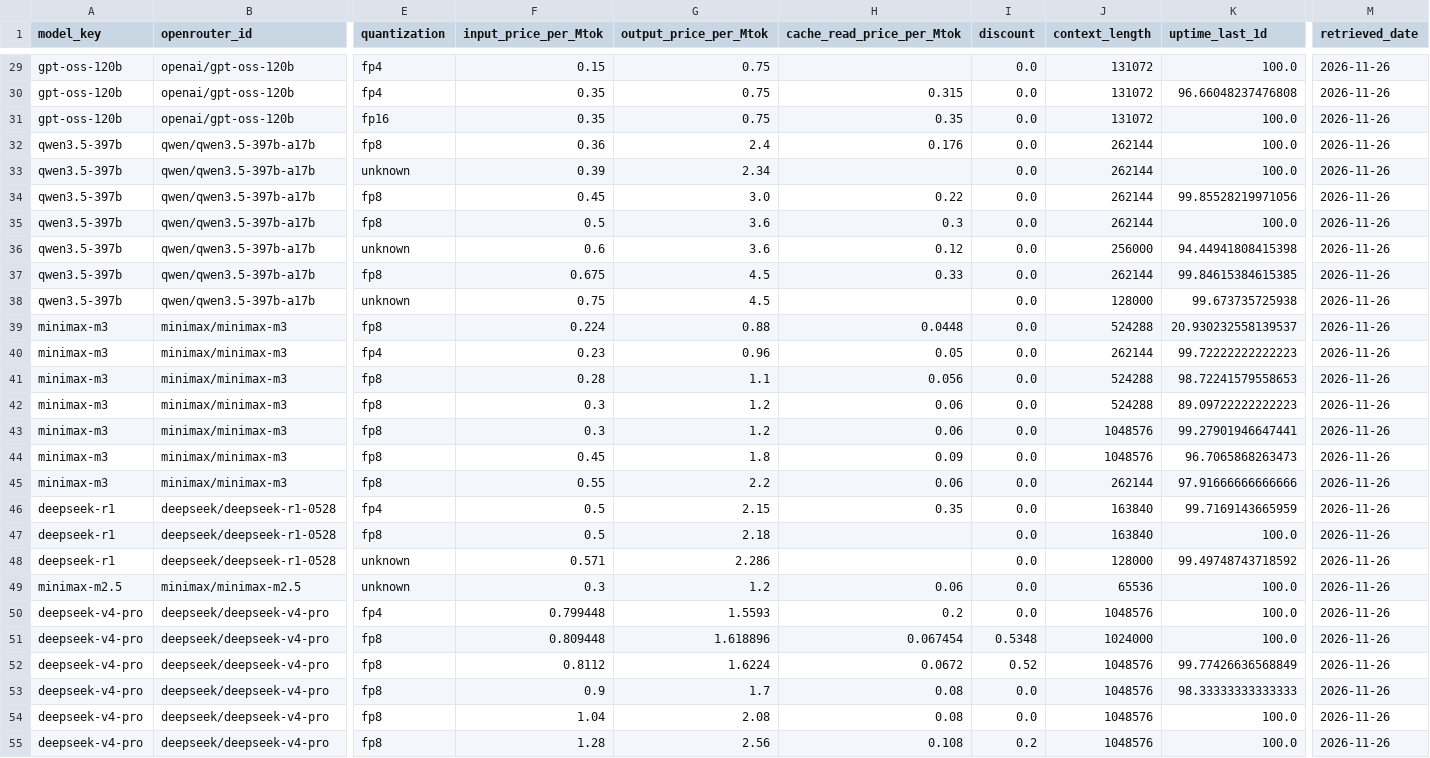
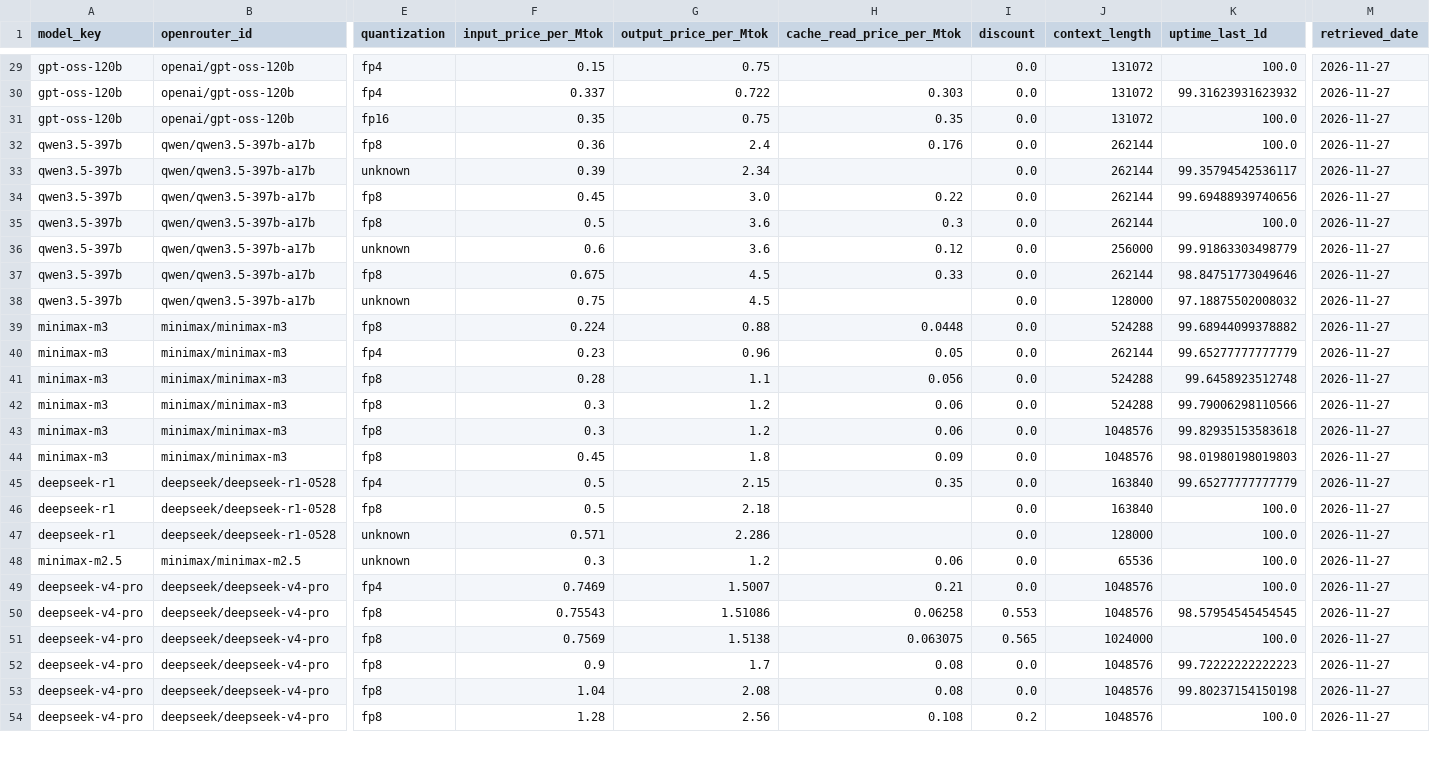
Before and after one commit to martifr4/App_reflexes, a CSV file: token_spread/data/api_prices.csv, drawn as a sheet; only a part is shown, gaps mark what is left out; removed rows and columns are numbered as before the commit, all else as after; rows hold the shown columns only; the diff covers the shown part only; the diff names each change by its address in the sheet, - before the commit and + after, or states it on an @@ line.

```diff
--- a/token_spread/data/api_prices.csv
+++ b/token_spread/data/api_prices.csv
-M29:M44 (retrieved_date): 2026-11-26
+M29:M44 (retrieved_date): 2026-11-27
-F30 (input_price_per_Mtok): 0.35
+F30 (input_price_per_Mtok): 0.337
-G30 (output_price_per_Mtok): 0.75
+G30 (output_price_per_Mtok): 0.722
-H30 (cache_read_price_per_Mtok): 0.315
+H30 (cache_read_price_per_Mtok): 0.303
-K30 (uptime_last_1d): 96.66048237476808
+K30 (uptime_last_1d): 99.31623931623932
-K33 (uptime_last_1d): 100.0
+K33 (uptime_last_1d): 99.35794542536117
-K34 (uptime_last_1d): 99.85528219971056
+K34 (uptime_last_1d): 99.69488939740656
-K36 (uptime_last_1d): 94.44941808415398
+K36 (uptime_last_1d): 99.91863303498779
-K37 (uptime_last_1d): 99.84615384615385
+K37 (uptime_last_1d): 98.84751773049646
-K38 (uptime_last_1d): 99.673735725938
+K38 (uptime_last_1d): 97.18875502008032
-K39 (uptime_last_1d): 20.930232558139537
+K39 (uptime_last_1d): 99.68944099378882
-K40 (uptime_last_1d): 99.72222222222223
+K40 (uptime_last_1d): 99.65277777777779
-K41 (uptime_last_1d): 98.72241579558653
+K41 (uptime_last_1d): 99.6458923512748
-K42 (uptime_last_1d): 89.09722222222223
+K42 (uptime_last_1d): 99.79006298110566
-K43 (uptime_last_1d): 99.27901946647441
+K43 (uptime_last_1d): 99.82935153583618
-K44 (uptime_last_1d): 96.7065868263473
+K44 (uptime_last_1d): 98.01980198019803
-row 45: minimax-m3 | minimax/minimax-m3 | fp8 | 0.55 | 2.2 | 0.06 | 0.0 | 262144 | 97.91666666666666 | 2026-11-26
-K45 (uptime_last_1d): 99.7169143665959
+K45 (uptime_last_1d): 99.65277777777779
-M45:M49 (retrieved_date): 2026-11-26
+M45:M49 (retrieved_date): 2026-11-27
-K47 (uptime_last_1d): 99.49748743718592
+K47 (uptime_last_1d): 100.0
-F49 (input_price_per_Mtok): 0.799448
+F49 (input_price_per_Mtok): 0.7469
-G49 (output_price_per_Mtok): 1.5593
+G49 (output_price_per_Mtok): 1.5007
-H49 (cache_read_price_per_Mtok): 0.2
+H49 (cache_read_price_per_Mtok): 0.21
+row 50: deepseek-v4-pro | deepseek/deepseek-v4-pro | fp8 | 0.75543 | 1.51086 | 0.06258 | 0.553 | 1048576 | 98.57954545454545 | 2026-11-27
-F51 (input_price_per_Mtok): 0.809448
+F51 (input_price_per_Mtok): 0.7569
-G51 (output_price_per_Mtok): 1.618896
+G51 (output_price_per_Mtok): 1.5138
-H51 (cache_read_price_per_Mtok): 0.067454
+H51 (cache_read_price_per_Mtok): 0.063075
-I51 (discount): 0.5348
+I51 (discount): 0.565
-M51 (retrieved_date): 2026-11-26
+M51 (retrieved_date): 2026-11-27
-row 52: deepseek-v4-pro | deepseek/deepseek-v4-pro | fp8 | 0.8112 | 1.6224 | 0.0672 | 0.52 | 1048576 | 99.77426636568849 | 2026-11-26
-K52 (uptime_last_1d): 98.33333333333333
+K52 (uptime_last_1d): 99.72222222222223
-M52:M54 (retrieved_date): 2026-11-26
+M52:M54 (retrieved_date): 2026-11-27
-K53 (uptime_last_1d): 100.0
+K53 (uptime_last_1d): 99.80237154150198
```
Also changed, not shown: 64 edited cells elsewhere in this file, token_spread/data/api_prices_price_only.csv, token_spread/outputs/power_costs.csv, 35 other files.
